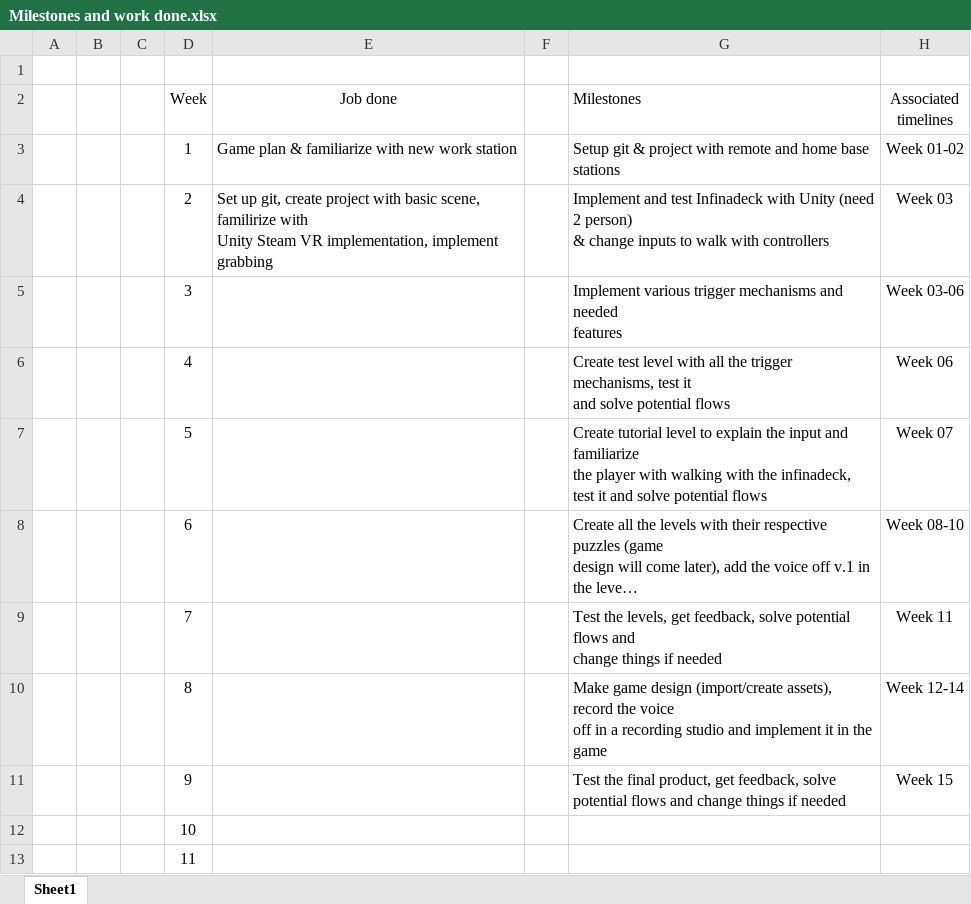
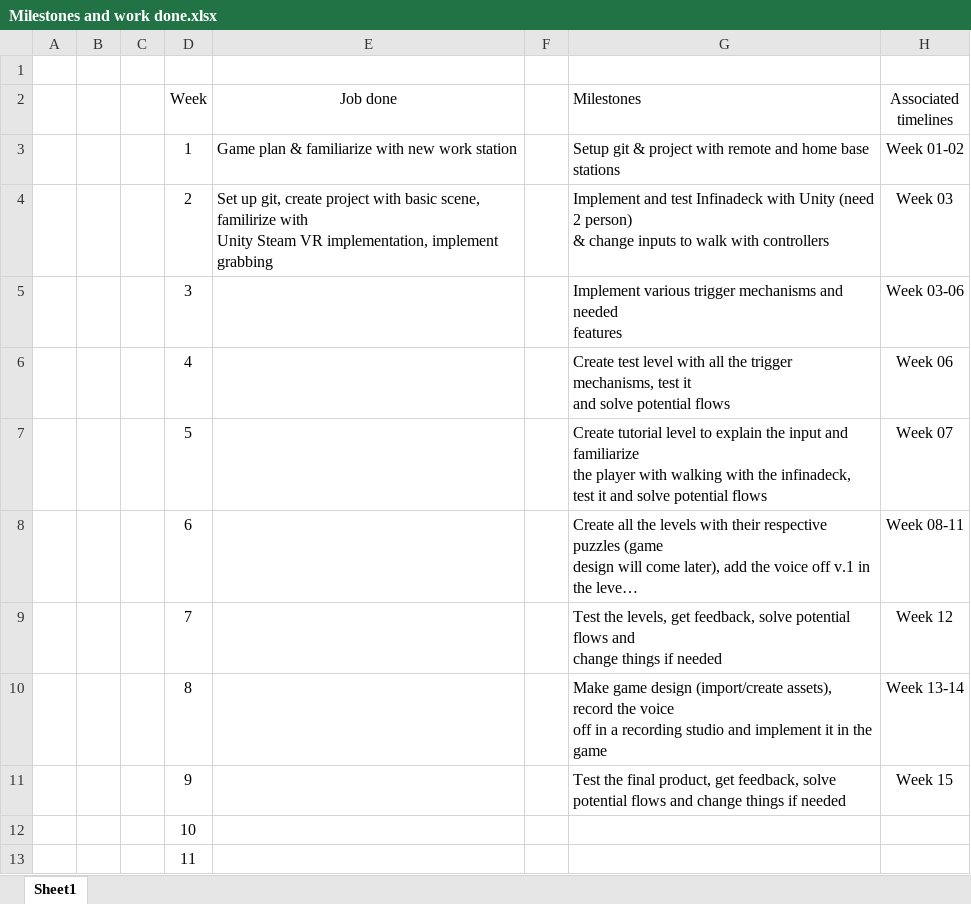
Before and after one commit to Nchappui/VR_GAME, an Excel workbook: Milestones and work done.xlsx, sheet Sheet1, drawn as a sheet; only a part is shown; long unchanged cells end in …; values as stored, in another font and other column widths than the file's, no borders; the diff names each change by its address in the sheet, - before the commit and + after, or states it on an @@ line.

Commit message:
Update milestones

```diff
--- a/Milestones and work done.xlsx (sheet Sheet1)
+++ b/Milestones and work done.xlsx (sheet Sheet1)
-H8 (Associated timelines): Week 08-10
+H8 (Associated timelines): Week 08-11
-H9 (Associated timelines): Week 11
+H9 (Associated timelines): Week 12
-H10 (Associated timelines): Week 12-14
+H10 (Associated timelines): Week 13-14
```
